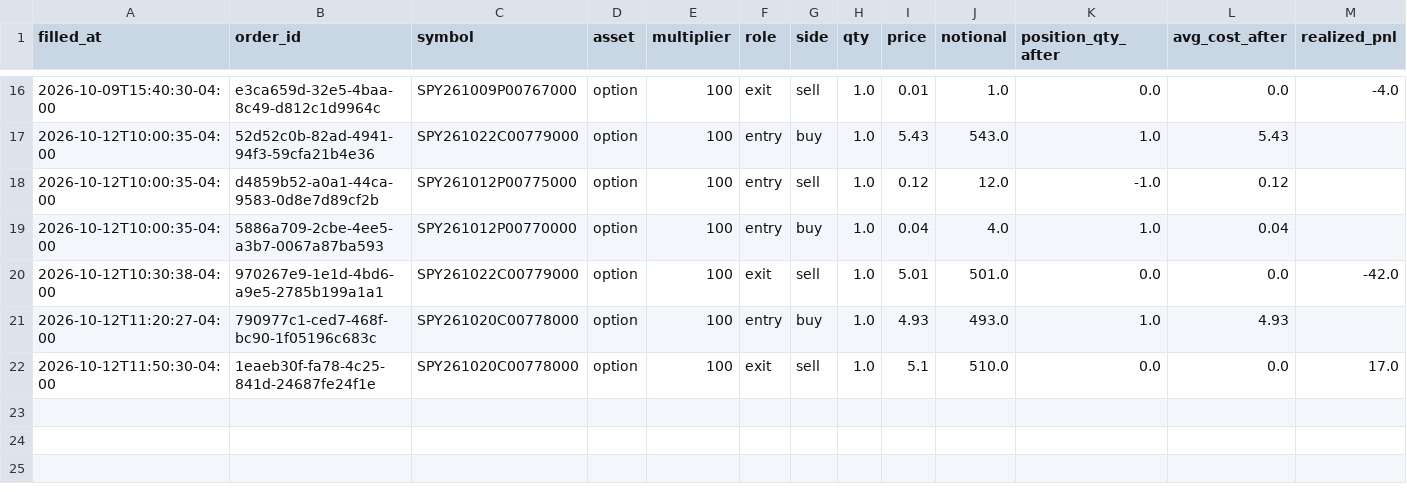
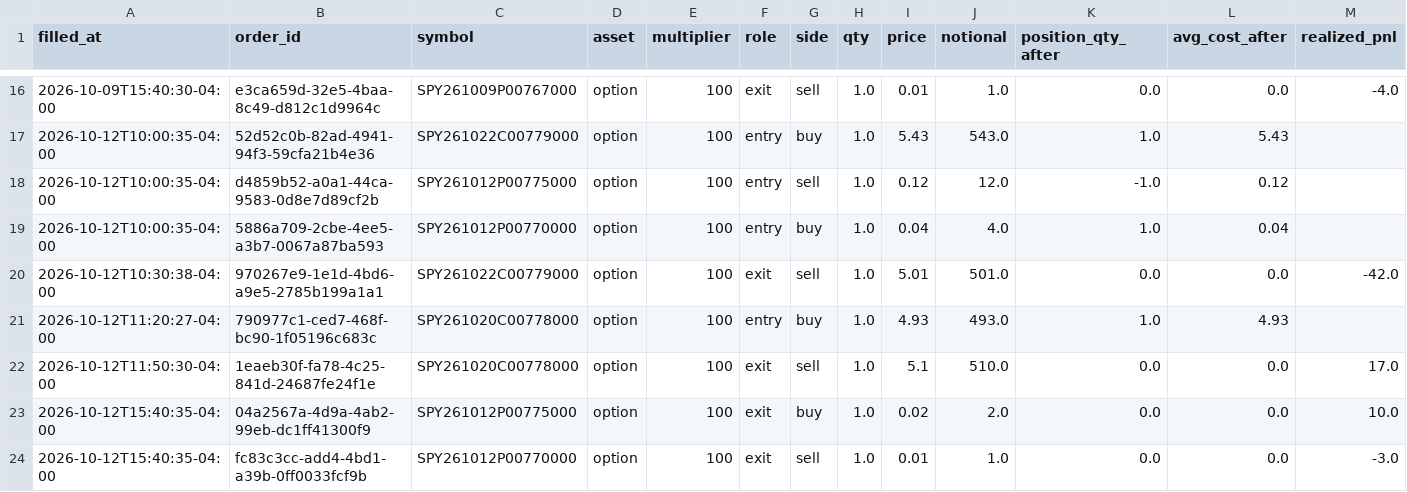
Before and after one commit to pabwear/spy-paper-desk, a CSV file: trades.csv, drawn as a sheet; only a part is shown, gaps mark what is left out; rows hold the shown columns only; the diff names each change by its address in the sheet, - before the commit and + after, or states it on an @@ line.

```diff
--- a/trades.csv
+++ b/trades.csv
+row 23: 2026-10-12T15:40:35-04:00 | 04a2567a-4d9a-4ab2-99eb-dc1ff41300f9 | SPY261012P00775000 | option | 100 | exit | buy | 1.0 | 0.02 | 2.0 | 0.0 | 0.0 | 10.0
+row 24: 2026-10-12T15:40:35-04:00 | fc83c3cc-add4-4bd1-a39b-0ff0033fcf9b | SPY261012P00770000 | option | 100 | exit | sell | 1.0 | 0.01 | 1.0 | 0.0 | 0.0 | -3.0
```
Also changed, not shown: 13 other files.
